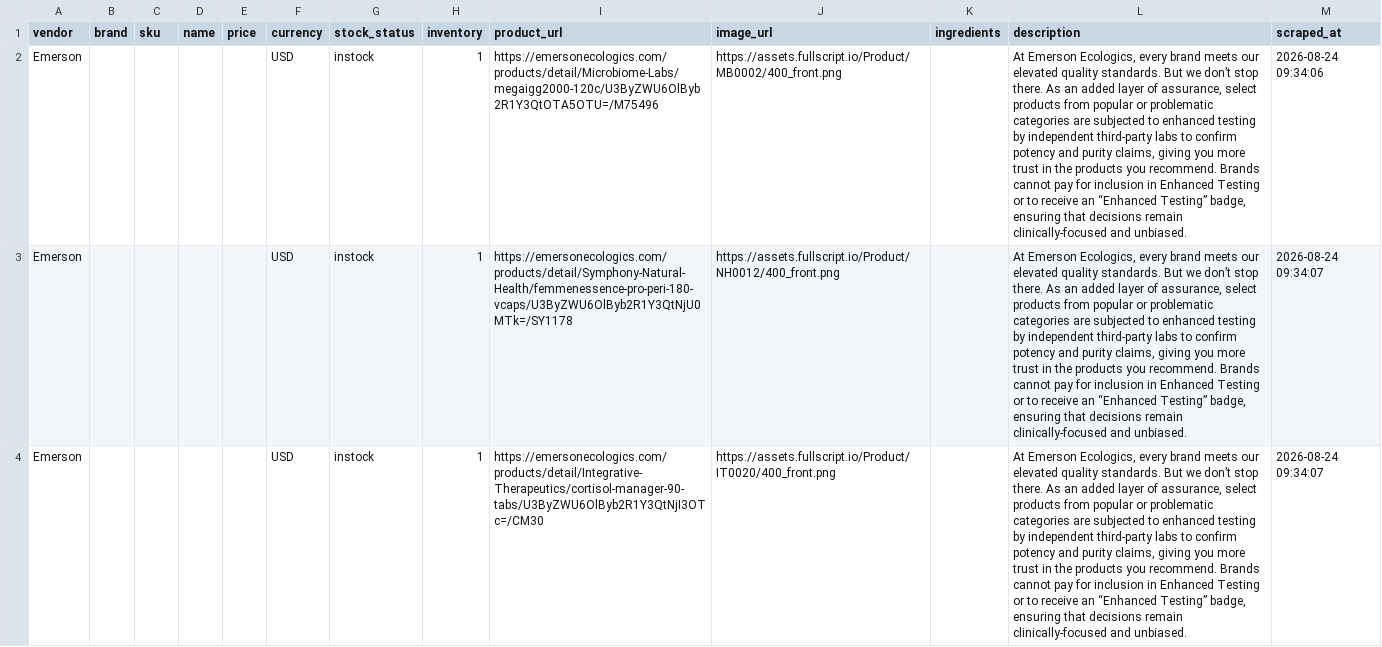
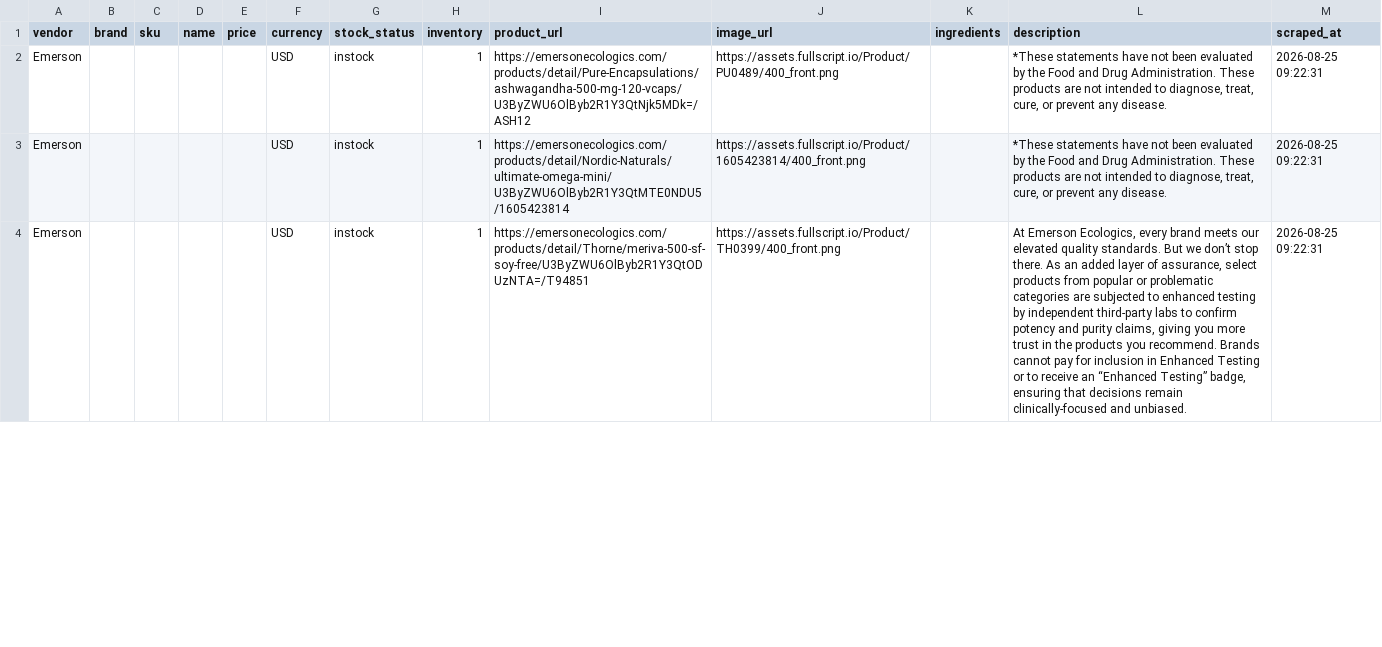
Before and after one commit to remystrong7/supplefind-imports, a CSV file: products.csv, drawn as a sheet; only a part is shown; the diff covers the shown part only; the diff names each change by its address in the sheet, - before the commit and + after, or states it on an @@ line.

```diff
--- a/products.csv
+++ b/products.csv
-I2 (product_url): https://emersonecologics.com/products/detail/Microbiome-Labs/megaigg2000-120c/U3ByZWU6OlByb2R1Y3QtOTA5OTU=/M75496
+I2 (product_url): https://emersonecologics.com/products/detail/Pure-Encapsulations/ashwagandha-500-mg-120-vcaps/U3ByZWU6OlByb2R1Y3QtNjk5MDk=/ASH12
-J2 (image_url): https://assets.fullscript.io/Product/MB0002/400_front.png
+J2 (image_url): https://assets.fullscript.io/Product/PU0489/400_front.png
-L2:L3 (description): At Emerson Ecologics, every brand meets our elevated quality standards. But we don’t stop there. As an added layer of assurance, select products from popular or problematic categories are subjected to enhanced testing by independent third-party labs to confirm potency and purity claims, giving you more trust in the products you recommend. Brands cannot pay for inclusion in Enhanced Testing or to receive an “Enhanced Testing” badge, ensuring that decisions remain clinically-focused and unbiased.
+L2:L3 (description): *These statements have not been evaluated by the Food and Drug Administration. These products are not intended to diagnose, treat, cure, or prevent any disease.
-M2 (scraped_at): 2026-08-24 09:34:06
+M2 (scraped_at): 2026-08-25 09:22:31
-I3 (product_url): https://emersonecologics.com/products/detail/Symphony-Natural-Health/femmenessence-pro-peri-180-vcaps/U3ByZWU6OlByb2R1Y3QtNjU0MTk=/SY1178
+I3 (product_url): https://emersonecologics.com/products/detail/Nordic-Naturals/ultimate-omega-mini/U3ByZWU6OlByb2R1Y3QtMTE0NDU5/1605423814
-J3 (image_url): https://assets.fullscript.io/Product/NH0012/400_front.png
+J3 (image_url): https://assets.fullscript.io/Product/1605423814/400_front.png
-M3:M4 (scraped_at): 2026-08-24 09:34:07
+M3:M4 (scraped_at): 2026-08-25 09:22:31
-I4 (product_url): https://emersonecologics.com/products/detail/Integrative-Therapeutics/cortisol-manager-90-tabs/U3ByZWU6OlByb2R1Y3QtNjI3OTc=/CM30
+I4 (product_url): https://emersonecologics.com/products/detail/Thorne/meriva-500-sf-soy-free/U3ByZWU6OlByb2R1Y3QtODUzNTA=/T94851
-J4 (image_url): https://assets.fullscript.io/Product/IT0020/400_front.png
+J4 (image_url): https://assets.fullscript.io/Product/TH0399/400_front.png
```
Also changed, not shown: 68 edited cells elsewhere in this file.
